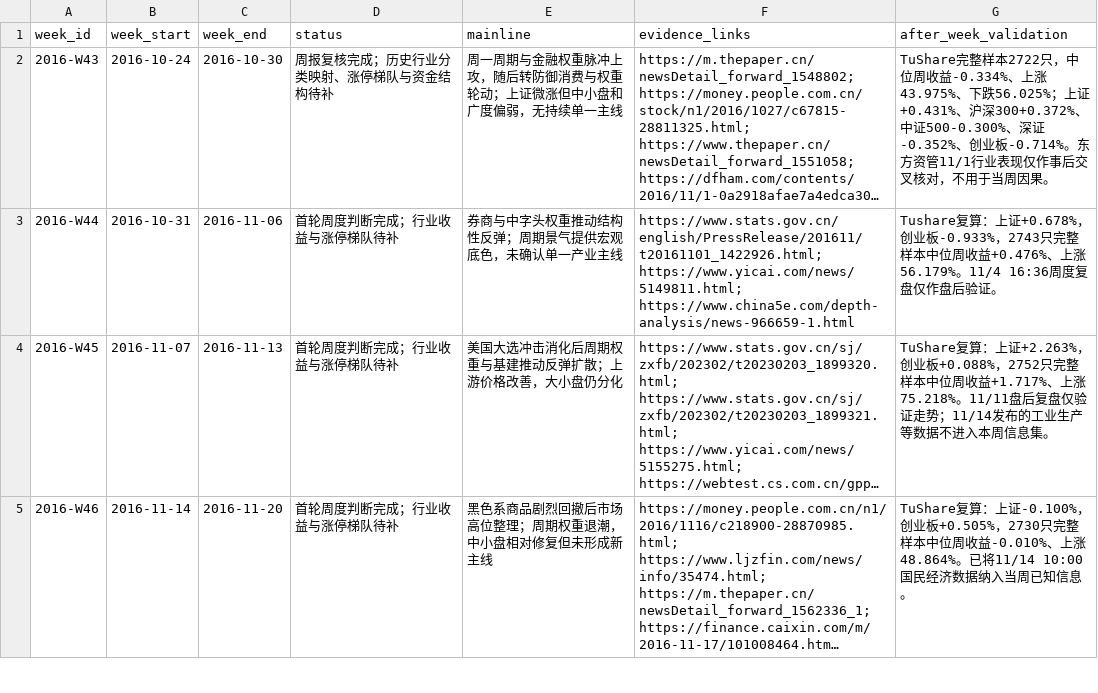
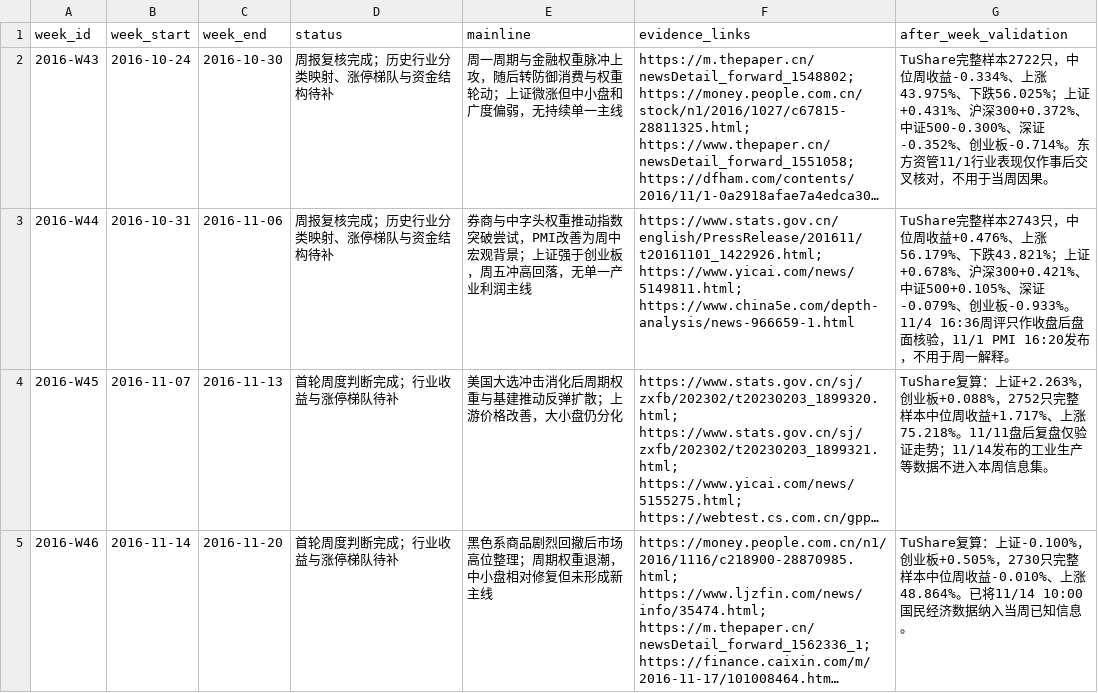
Before and after one commit to seacy19/WJ-, a CSV file: ww_research_results/weekly_mainline_10y_backlog.csv, drawn as a sheet; only a part is shown; long unchanged cells end in …; the diff names each change by its address in the sheet, - before the commit and + after, or states it on an @@ line.

Commit message:
Review weekly mainline evidence for 2016-W44

```diff
--- a/ww_research_results/weekly_mainline_10y_backlog.csv
+++ b/ww_research_results/weekly_mainline_10y_backlog.csv
-D3 (status): 首轮周度判断完成；行业收益与涨停梯队待补
+D3 (status): 周报复核完成；历史行业分类映射、涨停梯队与资金结构待补
-E3 (mainline): 券商与中字头权重推动结构性反弹；周期景气提供宏观底色，未确认单一产业主线
+E3 (mainline): 券商与中字头权重推动指数突破尝试，PMI改善为周中宏观背景；上证强于创业板，周五冲高回落，无单一产业利润主线
-G3 (after_week_validation): Tushare复算：上证+0.678%，创业板-0.933%，2743只完整样本中位周收益+0.476%、上涨56.179%。11/4 16:36周度复盘仅作盘后验证。
+G3 (after_week_validation): TuShare完整样本2743只，中位周收益+0.476%、上涨56.179%、下跌43.821%；上证+0.678%、沪深300+0.421%、中证500+0.105%、深证-0.079%、创业板-0.933%。11/4 16:36周评只作收盘后盘面核验，11/1 PMI 16:20发布，不用于周一解释。
```
Also changed, not shown: 1 other file.
